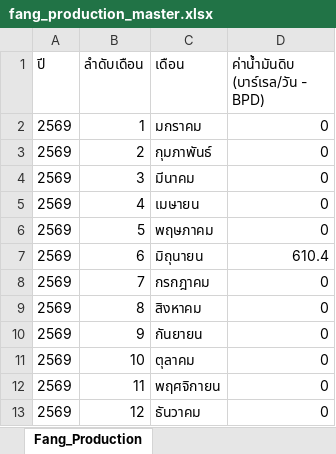
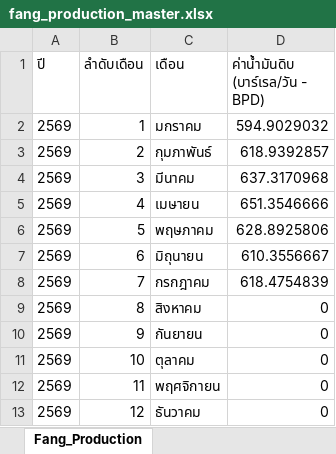
Before and after one commit to 14102534Taiyo/ptit-focus-dmf, an Excel workbook: fang_production_master.xlsx, sheet Fang_Production, drawn as a sheet; values as stored, in another font and other column widths than the file's, no borders; the diff names each change by its address in the sheet, - before the commit and + after, or states it on an @@ line.

```diff
--- a/fang_production_master.xlsx (sheet Fang_Production)
+++ b/fang_production_master.xlsx (sheet Fang_Production)
-D2 (ค่าน้ำมันดิบ (บาร์เรล/วัน - BPD)): 0
+D2 (ค่าน้ำมันดิบ (บาร์เรล/วัน - BPD)): 594.9029032
-D3 (ค่าน้ำมันดิบ (บาร์เรล/วัน - BPD)): 0
+D3 (ค่าน้ำมันดิบ (บาร์เรล/วัน - BPD)): 618.9392857
-D4 (ค่าน้ำมันดิบ (บาร์เรล/วัน - BPD)): 0
+D4 (ค่าน้ำมันดิบ (บาร์เรล/วัน - BPD)): 637.3170968
-D5 (ค่าน้ำมันดิบ (บาร์เรล/วัน - BPD)): 0
+D5 (ค่าน้ำมันดิบ (บาร์เรล/วัน - BPD)): 651.3546666
-D6 (ค่าน้ำมันดิบ (บาร์เรล/วัน - BPD)): 0
+D6 (ค่าน้ำมันดิบ (บาร์เรล/วัน - BPD)): 628.8925806
-D7 (ค่าน้ำมันดิบ (บาร์เรล/วัน - BPD)): 610.4
+D7 (ค่าน้ำมันดิบ (บาร์เรล/วัน - BPD)): 610.3556667
-D8 (ค่าน้ำมันดิบ (บาร์เรล/วัน - BPD)): 0
+D8 (ค่าน้ำมันดิบ (บาร์เรล/วัน - BPD)): 618.4754839
```
Also changed, not shown: output/petroleum_production_flat_table.xlsx, 1 other file.
